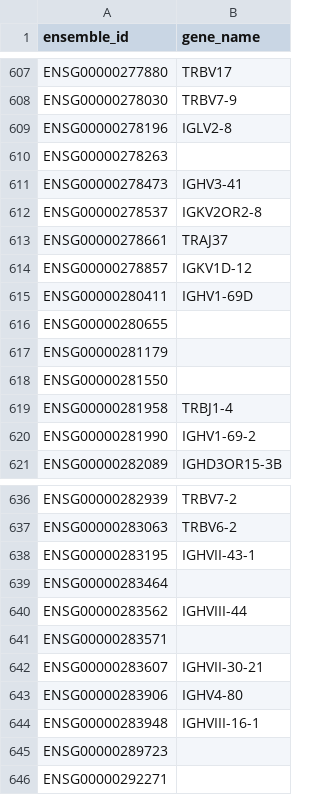
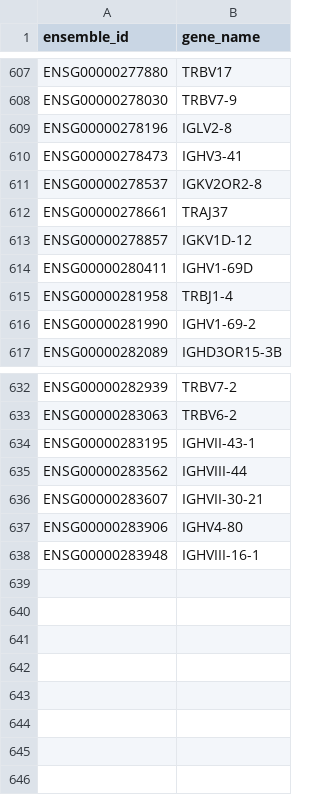
Before and after one commit to immunespace/scintegrator, a CSV file: assets/tr_ig_genes_ensembl_v111_human.csv, drawn as a sheet; only a part is shown, gaps mark what is left out; the diff names each change by its address in the sheet, - before the commit and + after, or states it on an @@ line.

Commit message:
update tr_ig_genes

```diff
--- a/assets/tr_ig_genes_ensembl_v111_human.csv
+++ b/assets/tr_ig_genes_ensembl_v111_human.csv
-row 610: ENSG00000278263
-row 616: ENSG00000280655
-row 617: ENSG00000281179
-row 618: ENSG00000281550
-row 639: ENSG00000283464
-row 641: ENSG00000283571
-row 645: ENSG00000289723
-row 646: ENSG00000292271
```
